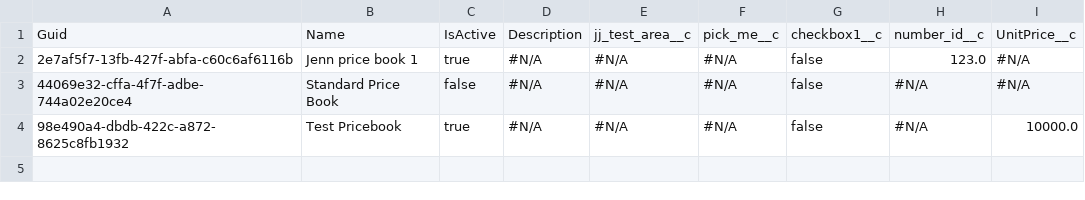
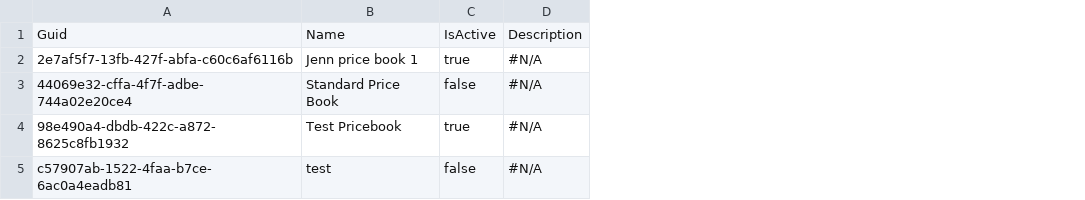
Before and after one commit to Asnafshaikh/Test-athena-29, a CSV file: data/Pricebook2.csv, drawn as a sheet; removed rows and columns are numbered as before the commit, all else as after; the diff names each change by its address in the sheet, - before the commit and + after, or states it on an @@ line.

Commit message:
Setup with plan

```diff
--- a/data/Pricebook2.csv
+++ b/data/Pricebook2.csv
-column E, rows 1-4: jj_test_area__c | #N/A | #N/A | #N/A
-column F, rows 1-4: pick_me__c | #N/A | #N/A | #N/A
-column G, rows 1-4: checkbox1__c | false | false | false
-column H, rows 1-4: number_id__c | 123.0 | #N/A | #N/A
-column I, rows 1-4: UnitPrice__c | #N/A | #N/A | 10000.0
+row 5: c57907ab-1522-4faa-b7ce-6ac0a4eadb81 | test | false | #N/A
```
